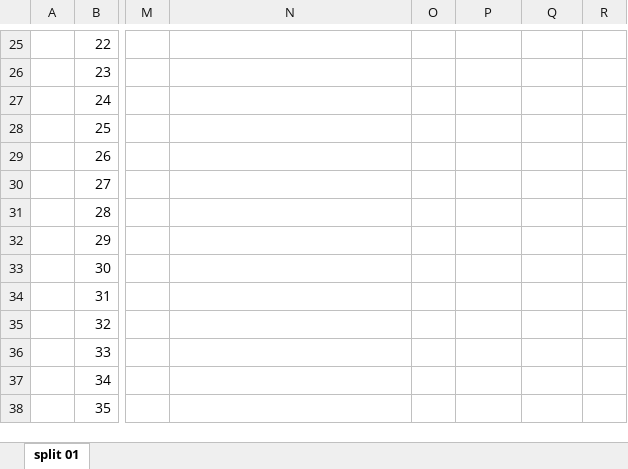
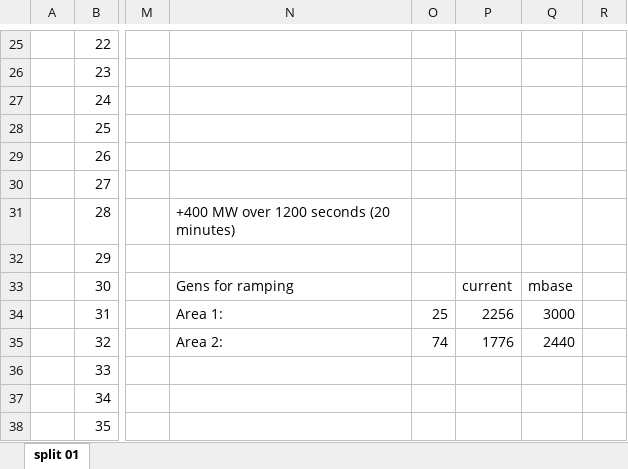
Before and after one commit to thadhaines/ResearchDocs, an Excel workbook: excel/miniWECC_split/miniWECC_split.xlsx, sheet split 01, drawn as a sheet; only a part is shown, gaps mark what is left out; values as stored, in another font and other column widths than the file's, no borders; the diff names each change by its address in the sheet, - before the commit and + after, or states it on an @@ line.

Commit message:
update of miniwecc split info

```diff
--- a/excel/miniWECC_split/miniWECC_split.xlsx (sheet split 01)
+++ b/excel/miniWECC_split/miniWECC_split.xlsx (sheet split 01)
-N31: (empty)
+N31: +400 MW over 1200 seconds (20 minutes)
-N33: (empty)
+N33: Gens for ramping
-P33: (empty)
+P33: current
-Q33: (empty)
+Q33: mbase
-N34: (empty)
+N34: Area 1:
-O34: (empty)
+O34: 25
-P34: (empty)
+P34: 2256
-Q34: (empty)
+Q34: 3000
-N35: (empty)
+N35: Area 2:
-O35: (empty)
+O35: 74
-P35: (empty)
+P35: 1776
-Q35: (empty)
+Q35: 2440
```
